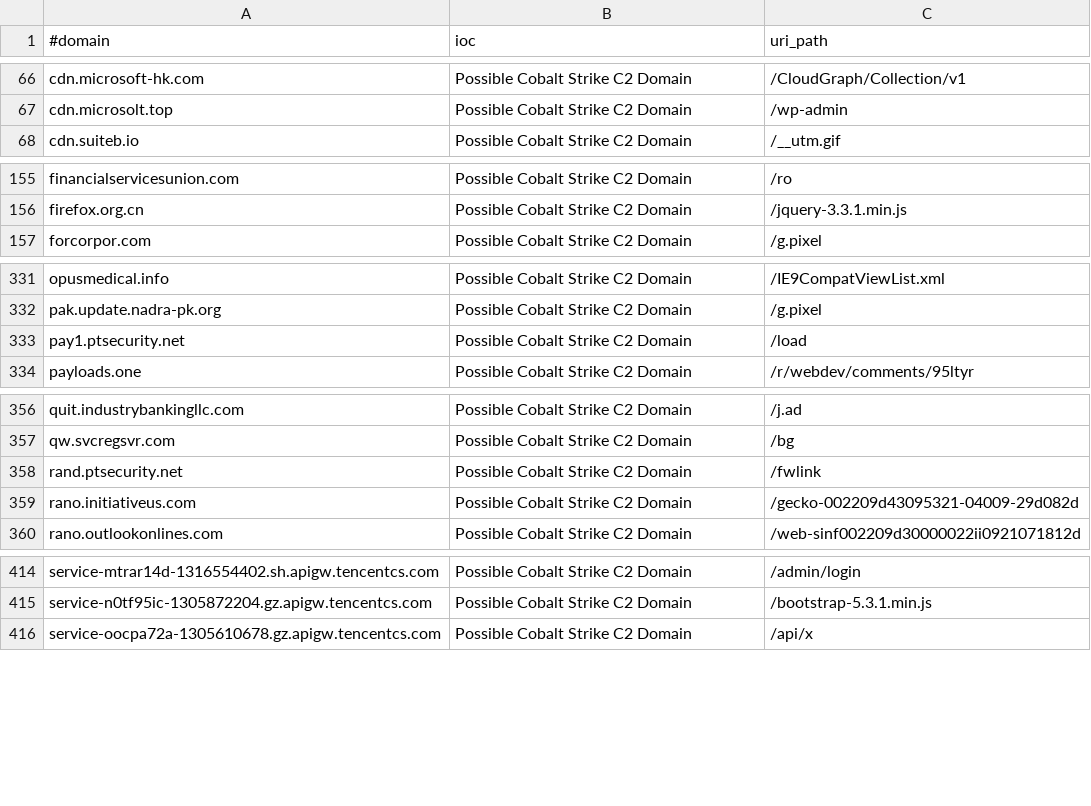
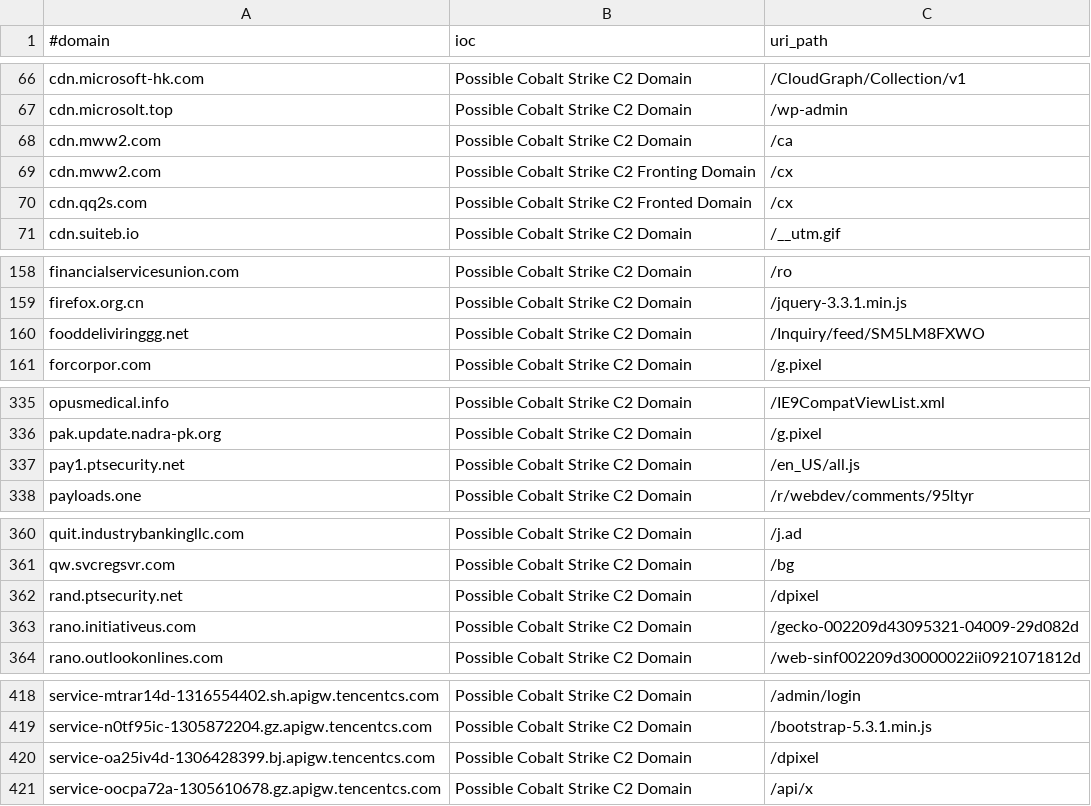
Before and after one commit to beac0n5/C2IntelFeeds, a CSV file: feeds/domainC2swithURL-30day-filter-abused.csv, drawn as a sheet; only a part is shown, gaps mark what is left out.

```diff
--- a/feeds/domainC2swithURL-30day-filter-abused.csv
+++ b/feeds/domainC2swithURL-30day-filter-abused.csv
@@ -67,2 +67,5 @@ cdn.microsoft-hk.com,Possible Cobalt Strike C2 Domain,/CloudGraph/Collection/v1
 cdn.microsolt.top,Possible Cobalt Strike C2 Domain,/wp-admin
+cdn.mww2.com,Possible Cobalt Strike C2 Domain,/ca
+cdn.mww2.com,Possible Cobalt Strike C2 Fronting Domain,/cx
+cdn.qq2s.com,Possible Cobalt Strike C2 Fronted Domain,/cx
 cdn.suiteb.io,Possible Cobalt Strike C2 Domain,/__utm.gif
@@ -156,2 +159,3 @@ financialservicesunion.com,Possible Cobalt Strike C2 Domain,/ro
 firefox.org.cn,Possible Cobalt Strike C2 Domain,/jquery-3.3.1.min.js
+fooddeliviringgg.net,Possible Cobalt Strike C2 Domain,/Inquiry/feed/SM5LM8FXWO
 forcorpor.com,Possible Cobalt Strike C2 Domain,/g.pixel
@@ -332,3 +336,3 @@ opusmedical.info,Possible Cobalt Strike C2 Domain,/IE9CompatViewList.xml
 pak.update.nadra-pk.org,Possible Cobalt Strike C2 Domain,/g.pixel
-pay1.ptsecurity.net,Possible Cobalt Strike C2 Domain,/load
+pay1.ptsecurity.net,Possible Cobalt Strike C2 Domain,/en_US/all.js
 payloads.one,Possible Cobalt Strike C2 Domain,/r/webdev/comments/95ltyr
@@ -357,3 +361,3 @@ quit.industrybankingllc.com,Possible Cobalt Strike C2 Domain,/j.ad
 qw.svcregsvr.com,Possible Cobalt Strike C2 Domain,/bg
-rand.ptsecurity.net,Possible Cobalt Strike C2 Domain,/fwlink
+rand.ptsecurity.net,Possible Cobalt Strike C2 Domain,/dpixel
 rano.initiativeus.com,Possible Cobalt Strike C2 Domain,/gecko-002209d43095321-04009-29d082d
@@ -415,2 +419,3 @@ service-mtrar14d-1316554402.sh.apigw.tencentcs.com,Possible Cobalt Strike C2 Dom
 service-n0tf95ic-1305872204.gz.apigw.tencentcs.com,Possible Cobalt Strike C2 Domain,/bootstrap-5.3.1.min.js
+service-oa25iv4d-1306428399.bj.apigw.tencentcs.com,Possible Cobalt Strike C2 Domain,/dpixel
 service-oocpa72a-1305610678.gz.apigw.tencentcs.com,Possible Cobalt Strike C2 Domain,/api/x
```
Also changed, not shown: feeds/IPC2s-30day.csv, feeds/domainC2swithURL-30day.csv, 18 other files.
